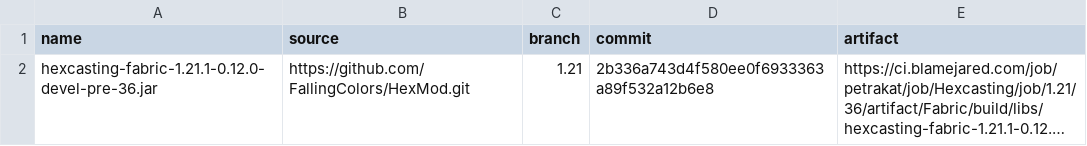
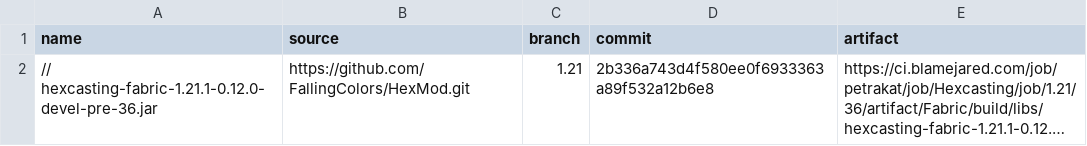
Before and after one commit to ChloeTax/hexxy5, a CSV file: jarSources.csv, drawn as a sheet; long unchanged cells end in …; the diff names each change by its address in the sheet, - before the commit and + after, or states it on an @@ line.

```diff
--- a/jarSources.csv
+++ b/jarSources.csv
-A2 (name): hexcasting-fabric-1.21.1-0.12.0-devel-pre-36.jar
+A2 (name): // hexcasting-fabric-1.21.1-0.12.0-devel-pre-36.jar
```
Also changed, not shown: 3 other files.
